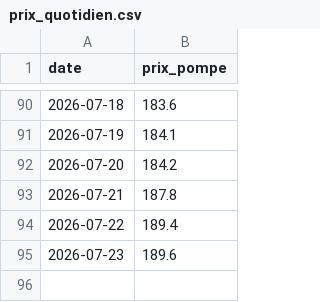
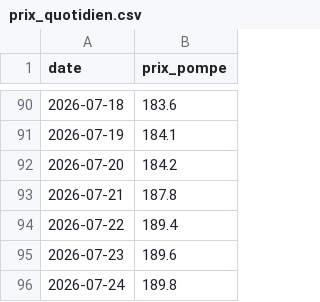
Before and after one commit to adamrais/Simple-API-for-gas-prices-in-Quebec, a CSV file: data/prix_quotidien.csv, drawn as a sheet; only a part is shown, gaps mark what is left out; the diff names each change by its address in the sheet, - before the commit and + after, or states it on an @@ line.

```diff
--- a/data/prix_quotidien.csv
+++ b/data/prix_quotidien.csv
+row 96: 2026-07-24 | 189.8
```
Also changed, not shown: data/prix_quotidien_regions.csv.
